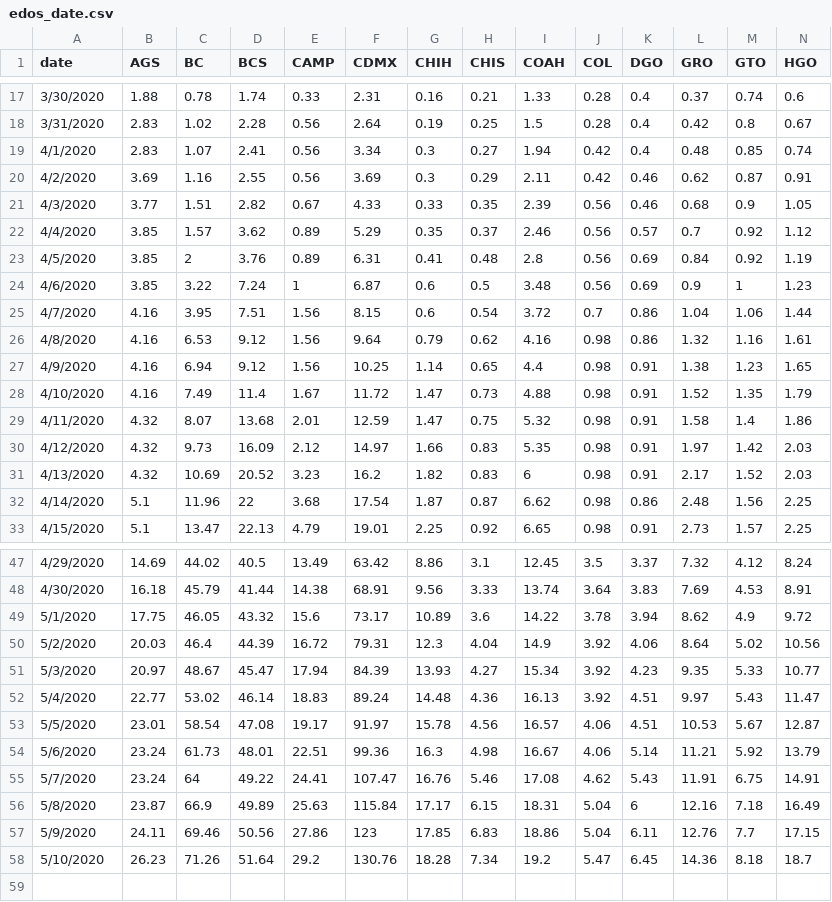
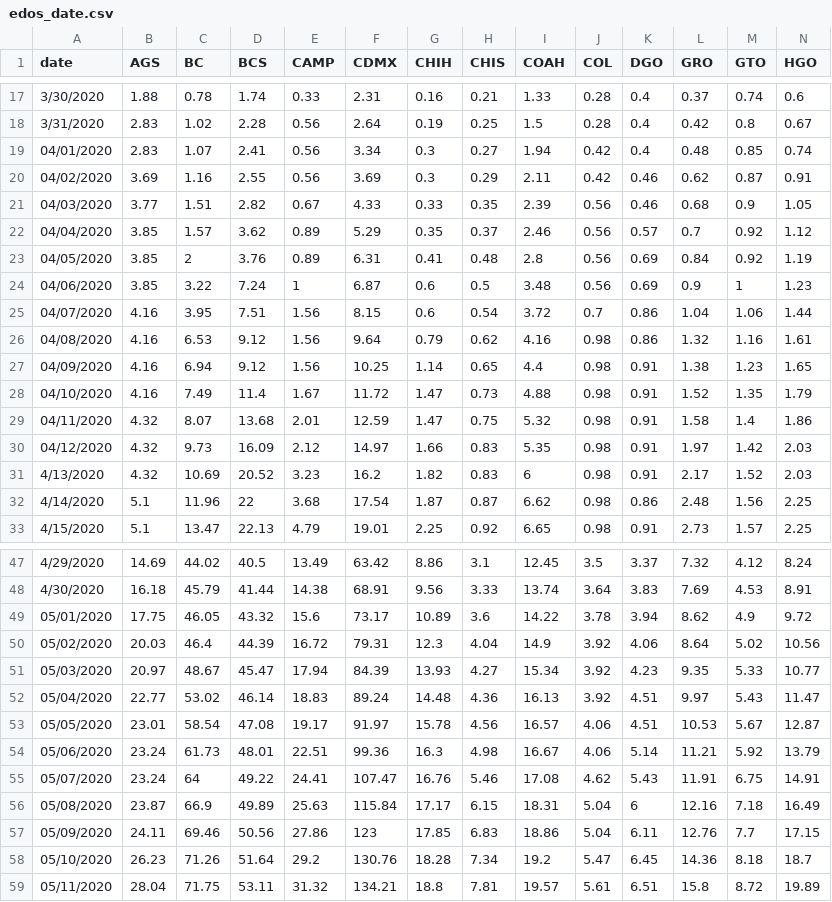
Before and after one commit to Mexicovid-19/mexicovid-19.app, a CSV file: api/data/region/edos_date.csv, drawn as a sheet; only a part is shown, gaps mark what is left out; rows hold the shown columns only; the diff names each change by its address in the sheet, - before the commit and + after, or states it on an @@ line.

```diff
--- a/api/data/region/edos_date.csv
+++ b/api/data/region/edos_date.csv
-A19 (date): 4/1/2020
+A19 (date): 04/01/2020
-A20 (date): 4/2/2020
+A20 (date): 04/02/2020
-A21 (date): 4/3/2020
+A21 (date): 04/03/2020
-A22 (date): 4/4/2020
+A22 (date): 04/04/2020
-A23 (date): 4/5/2020
+A23 (date): 04/05/2020
-A24 (date): 4/6/2020
+A24 (date): 04/06/2020
-A25 (date): 4/7/2020
+A25 (date): 04/07/2020
-A26 (date): 4/8/2020
+A26 (date): 04/08/2020
-A27 (date): 4/9/2020
+A27 (date): 04/09/2020
-A28 (date): 4/10/2020
+A28 (date): 04/10/2020
-A29 (date): 4/11/2020
+A29 (date): 04/11/2020
-A30 (date): 4/12/2020
+A30 (date): 04/12/2020
-A49 (date): 5/1/2020
+A49 (date): 05/01/2020
-A50 (date): 5/2/2020
+A50 (date): 05/02/2020
-A51 (date): 5/3/2020
+A51 (date): 05/03/2020
-A52 (date): 5/4/2020
+A52 (date): 05/04/2020
-A53 (date): 5/5/2020
+A53 (date): 05/05/2020
-A54 (date): 5/6/2020
+A54 (date): 05/06/2020
-A55 (date): 5/7/2020
+A55 (date): 05/07/2020
-A56 (date): 5/8/2020
+A56 (date): 05/08/2020
-A57 (date): 5/9/2020
+A57 (date): 05/09/2020
-A58 (date): 5/10/2020
+A58 (date): 05/10/2020
+row 59: 05/11/2020 | 28.04 | 71.75 | 53.11 | 31.32 | 134.21 | 18.8 | 7.81 | 19.57 | 5.61 | 6.51 | 15.8 | 8.72 | 19.89
```
Also changed, not shown: api/data/home/decesos.csv, api/data/home/positivos.csv, 2 other files.
